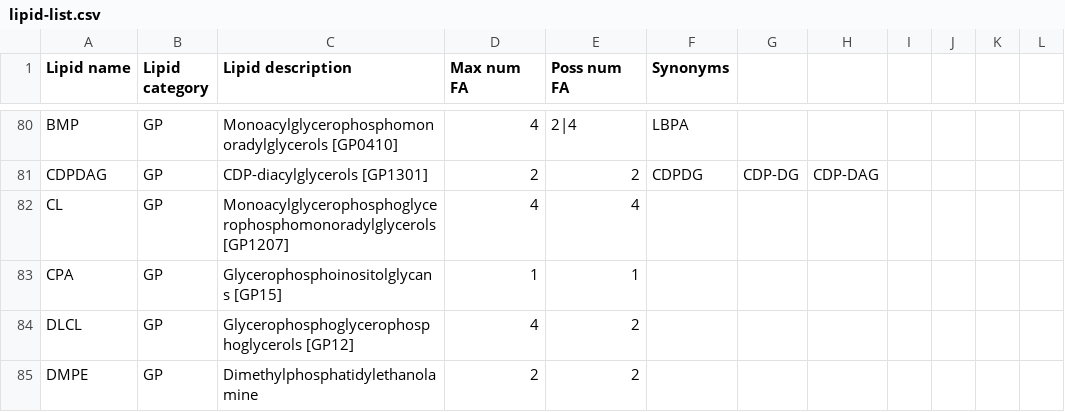
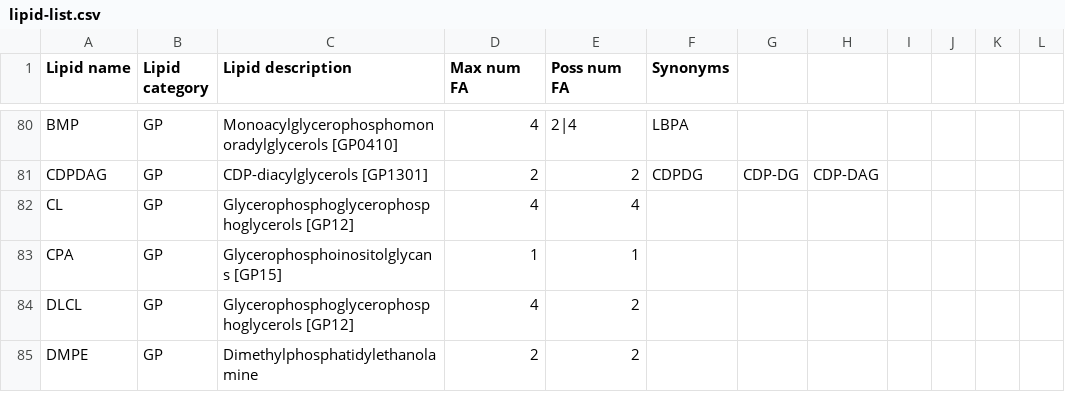
Before and after one commit to lifs-tools/rgoslin-old, a CSV file: lipid-list.csv, drawn as a sheet; only a part is shown, gaps mark what is left out.

Commit message:
Fixed CL association

```diff
--- a/lipid-list.csv
+++ b/lipid-list.csv
@@ -81,3 +81,3 @@
 "CDPDAG","GP","CDP-diacylglycerols [GP1301]","2","2","CDPDG","CDP-DG","CDP-DAG","","","",""
-"CL","GP","Monoacylglycerophosphoglycerophosphomonoradylglycerols [GP1207]","4","4","","","","","","",""
+"CL","GP","Glycerophosphoglycerophosphoglycerols [GP12]","4","4","","","","","","",""
 "CPA","GP","Glycerophosphoinositolglycans [GP15]","1","1","","","","","","",""
```
